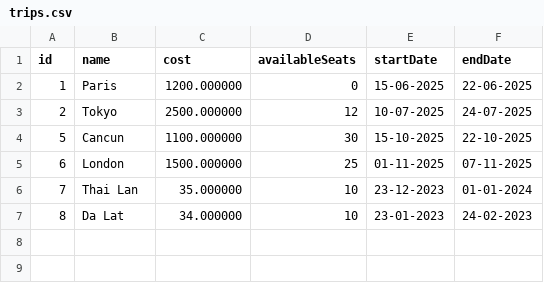
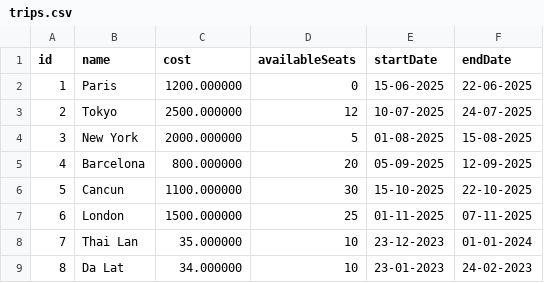
Before and after one commit to Toanapr/Travel-Agency-Management-System, a CSV file: source/data_csv/trips.csv, drawn as a sheet; the diff names each change by its address in the sheet, - before the commit and + after, or states it on an @@ line.

Commit message:
Update CSV data files: add new bookings, trips, and users

```diff
--- a/source/data_csv/trips.csv
+++ b/source/data_csv/trips.csv
+row 4: 3 | New York | 2000.000000 | 5 | 01-08-2025 | 15-08-2025
+row 5: 4 | Barcelona | 800.000000 | 20 | 05-09-2025 | 12-09-2025
```
Also changed, not shown: source/data_csv/bookings.csv, 1 other file.
